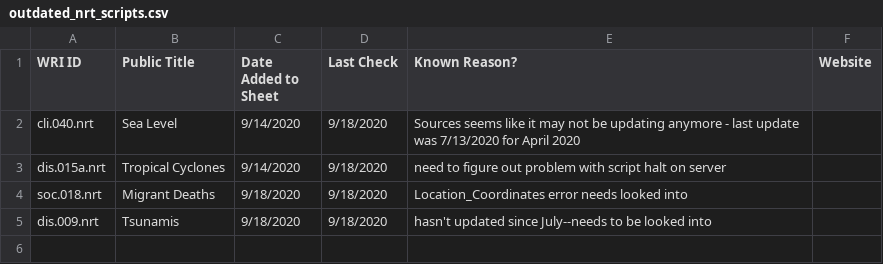
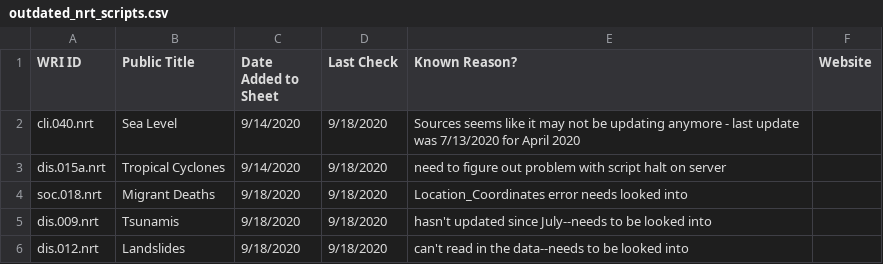
Before and after one commit to resource-watch/nrt-scripts, a CSV file: check_if_nrt_datasets_current/outdated_nrt_scripts.csv, drawn as a sheet.

Commit message:
Update outdated_nrt_scripts.csv

```diff
--- a/check_if_nrt_datasets_current/outdated_nrt_scripts.csv
+++ b/check_if_nrt_datasets_current/outdated_nrt_scripts.csv
@@ -5 +5,2 @@ soc.018.nrt,Migrant Deaths,9/18/2020,9/18/2020,Location_Coordinates error needs
 dis.009.nrt,Tsunamis,9/18/2020,9/18/2020,hasn't updated since July--needs to be looked into,
+dis.012.nrt,Landslides,9/18/2020,9/18/2020,can't read in the data--needs to be looked into,
```
